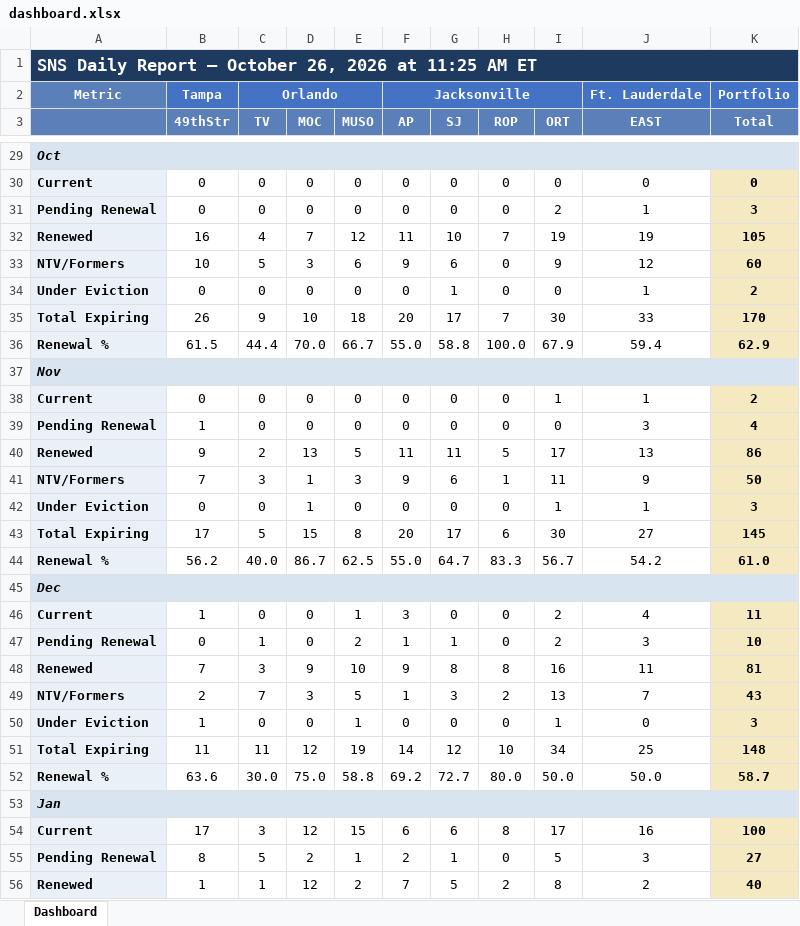
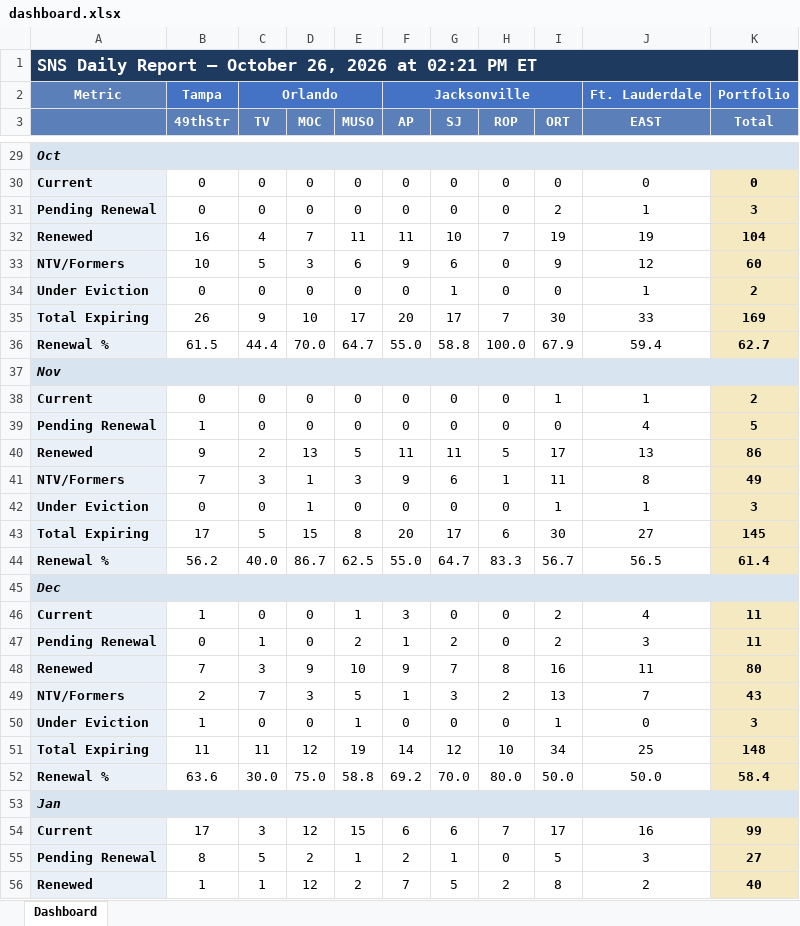
Before and after one commit to ymi-flowing/sns-daily-report, an Excel workbook: dashboard.xlsx, sheet Dashboard, drawn as a sheet; only a part is shown, gaps mark what is left out; values as stored, in another font and other column widths than the file's, no borders; the diff covers the shown part only; the diff names each change by its address in the sheet, - before the commit and + after, or states it on an @@ line.

```diff
--- a/dashboard.xlsx (sheet Dashboard)
+++ b/dashboard.xlsx (sheet Dashboard)
-A1: …2026 at 11:25 AM ET
+A1: …2026 at 02:21 PM ET
-E32 (MUSO): 12
+E32 (MUSO): 11
-K32 (Total): 105
+K32 (Total): 104
-E35 (MUSO): 18
+E35 (MUSO): 17
-K35 (Total): 170
+K35 (Total): 169
-E36 (MUSO): 66.7
+E36 (MUSO): 64.7
-K36 (Total): 62.9
+K36 (Total): 62.7
-J39 (EAST): 3
+J39 (EAST): 4
-K39 (Total): 4
+K39 (Total): 5
-J41 (EAST): 9
+J41 (EAST): 8
-K41 (Total): 50
+K41 (Total): 49
-J44 (EAST): 54.2
+J44 (EAST): 56.5
-K44 (Total): 61.0
+K44 (Total): 61.4
-G47 (SJ): 1
+G47 (SJ): 2
-K47 (Total): 10
+K47 (Total): 11
-G48 (SJ): 8
+G48 (SJ): 7
-K48 (Total): 81
+K48 (Total): 80
-G52 (SJ): 72.7
+G52 (SJ): 70.0
-K52 (Total): 58.7
+K52 (Total): 58.4
-H54 (ROP): 8
+H54 (ROP): 7
-K54 (Total): 100
+K54 (Total): 99
```
Also changed, not shown: 2 added rows, 2 removed rows and 64 edited cells elsewhere in this sheet, 3 other files.
